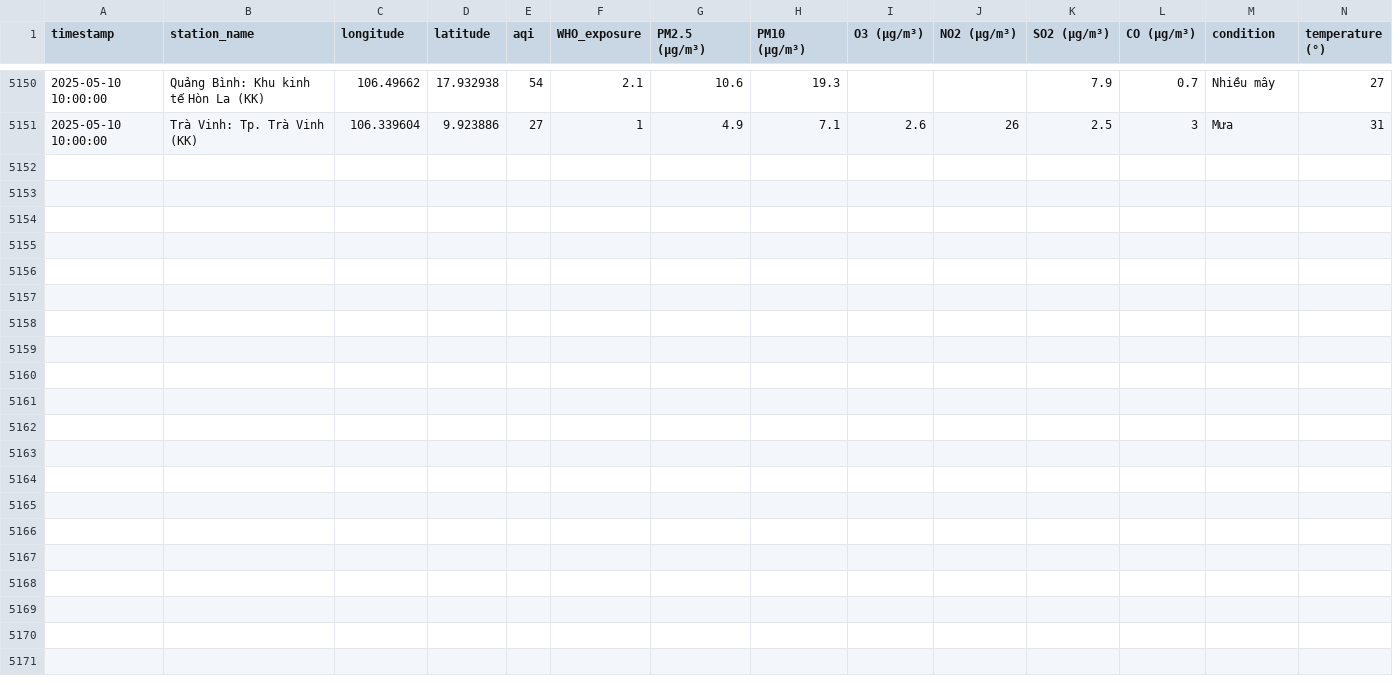
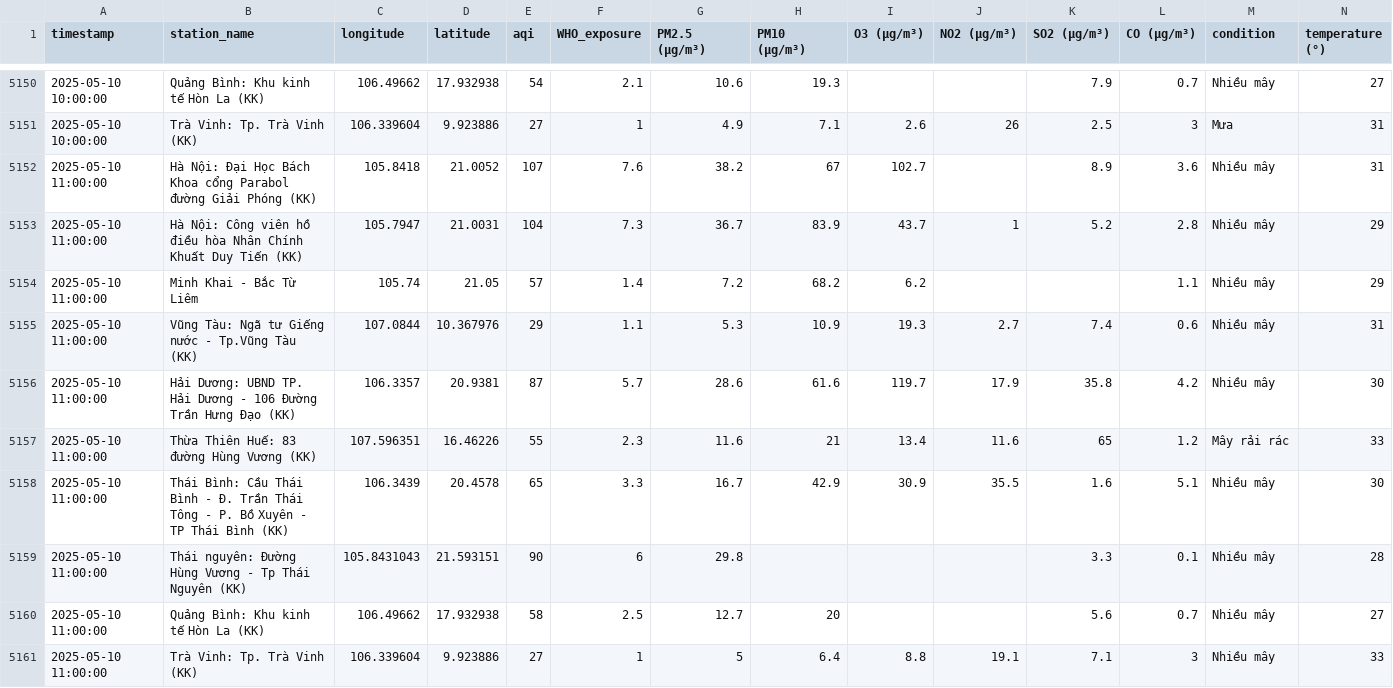
Before and after one commit to tyl1312/Air-Quality, a CSV file: air_quality.csv, drawn as a sheet; only a part is shown, gaps mark what is left out; rows hold the shown columns only; the diff names each change by its address in the sheet, - before the commit and + after, or states it on an @@ line.

```diff
--- a/air_quality.csv
+++ b/air_quality.csv
+row 5152: 2025-05-10 11:00:00 | Hà Nội: Đại Học Bách Khoa cổng Parabol đường Giải Phóng (KK) | 105.8418 | 21.0052 | 107 | 7.6 | 38.2 | 67 | 102.7 |  | 8.9 | 3.6 | Nhiều mây | 31
+row 5153: 2025-05-10 11:00:00 | Hà Nội: Công viên hồ điều hòa Nhân Chính Khuất Duy Tiến (KK) | 105.7947 | 21.0031 | 104 | 7.3 | 36.7 | 83.9 | 43.7 | 1 | 5.2 | 2.8 | Nhiều mây | 29
+row 5154: 2025-05-10 11:00:00 | Minh Khai - Bắc Từ Liêm | 105.74 | 21.05 | 57 | 1.4 | 7.2 | 68.2 | 6.2 |  |  | 1.1 | Nhiều mây | 29
+row 5155: 2025-05-10 11:00:00 | Vũng Tàu: Ngã tư Giếng nước - Tp.Vũng Tàu (KK) | 107.0844 | 10.367976 | 29 | 1.1 | 5.3 | 10.9 | 19.3 | 2.7 | 7.4 | 0.6 | Nhiều mây | 31
+row 5156: 2025-05-10 11:00:00 | Hải Dương: UBND TP. Hải Dương - 106 Đường Trần Hưng Đạo (KK) | 106.3357 | 20.9381 | 87 | 5.7 | 28.6 | 61.6 | 119.7 | 17.9 | 35.8 | 4.2 | Nhiều mây | 30
+row 5157: 2025-05-10 11:00:00 | Thừa Thiên Huế: 83 đường Hùng Vương (KK) | 107.596351 | 16.46226 | 55 | 2.3 | 11.6 | 21 | 13.4 | 11.6 | 65 | 1.2 | Mây rải rác | 33
+row 5158: 2025-05-10 11:00:00 | Thái Bình: Cầu Thái Bình - Đ. Trần Thái Tông - P. Bồ Xuyên - TP Thái Bình (KK) | 106.3439 | 20.4578 | 65 | 3.3 | 16.7 | 42.9 | 30.9 | 35.5 | 1.6 | 5.1 | Nhiều mây | 30
+row 5159: 2025-05-10 11:00:00 | Thái nguyên: Đường Hùng Vương - Tp Thái Nguyên (KK) | 105.8431043 | 21.593151 | 90 | 6 | 29.8 |  |  |  | 3.3 | 0.1 | Nhiều mây | 28
+row 5160: 2025-05-10 11:00:00 | Quảng Bình: Khu kinh tế Hòn La (KK) | 106.49662 | 17.932938 | 58 | 2.5 | 12.7 | 20 |  |  | 5.6 | 0.7 | Nhiều mây | 27
+row 5161: 2025-05-10 11:00:00 | Trà Vinh: Tp. Trà Vinh (KK) | 106.339604 | 9.923886 | 27 | 1 | 5 | 6.4 | 8.8 | 19.1 | 7.1 | 3 | Nhiều mây | 33
```
